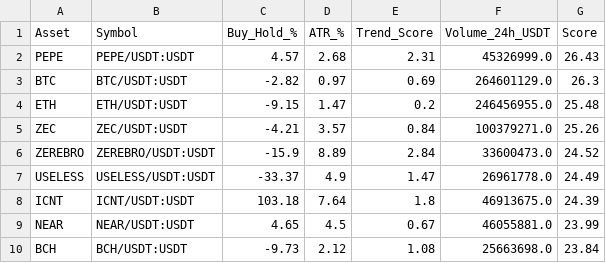
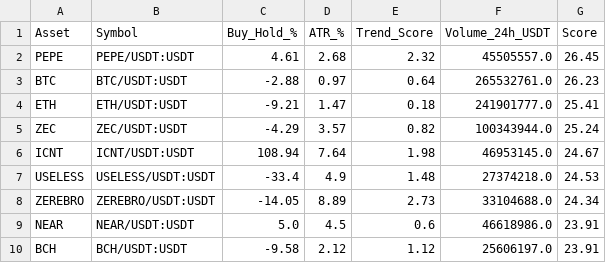
Before and after one commit to robair2000/RV, a CSV file: kucoin_best_coins_ranking.csv, drawn as a sheet; only a part is shown; the diff covers the shown part only.

Commit message:
Auto-update kucoin_best_coins_ranking.csv [skip ci]

```diff
--- a/kucoin_best_coins_ranking.csv
+++ b/kucoin_best_coins_ranking.csv
@@ -1,10 +1,10 @@
 Asset,Symbol,Buy_Hold_%,ATR_%,Trend_Score,Volume_24h_USDT,Score
-PEPE,PEPE/USDT:USDT,4.57,2.68,2.31,45326999.0,26.43
-BTC,BTC/USDT:USDT,-2.82,0.97,0.69,264601129.0,26.3
-ETH,ETH/USDT:USDT,-9.15,1.47,0.2,246456955.0,25.48
-ZEC,ZEC/USDT:USDT,-4.21,3.57,0.84,100379271.0,25.26
-ZEREBRO,ZEREBRO/USDT:USDT,-15.9,8.89,2.84,33600473.0,24.52
-USELESS,USELESS/USDT:USDT,-33.37,4.9,1.47,26961778.0,24.49
-ICNT,ICNT/USDT:USDT,103.18,7.64,1.8,46913675.0,24.39
-NEAR,NEAR/USDT:USDT,4.65,4.5,0.67,46055881.0,23.99
-BCH,BCH/USDT:USDT,-9.73,2.12,1.08,25663698.0,23.84
+PEPE,PEPE/USDT:USDT,4.61,2.68,2.32,45505557.0,26.45
+BTC,BTC/USDT:USDT,-2.88,0.97,0.64,265532761.0,26.23
+ETH,ETH/USDT:USDT,-9.21,1.47,0.18,241901777.0,25.41
+ZEC,ZEC/USDT:USDT,-4.29,3.57,0.82,100343944.0,25.24
+ICNT,ICNT/USDT:USDT,108.94,7.64,1.98,46953145.0,24.67
+USELESS,USELESS/USDT:USDT,-33.4,4.9,1.48,27374218.0,24.53
+ZEREBRO,ZEREBRO/USDT:USDT,-14.05,8.89,2.73,33104688.0,24.34
+NEAR,NEAR/USDT:USDT,5.0,4.5,0.6,46618986.0,23.91
+BCH,BCH/USDT:USDT,-9.58,2.12,1.12,25606197.0,23.91
```
Also changed, not shown: 4 added rows, 4 removed rows and 33 edited cells elsewhere in this file.
